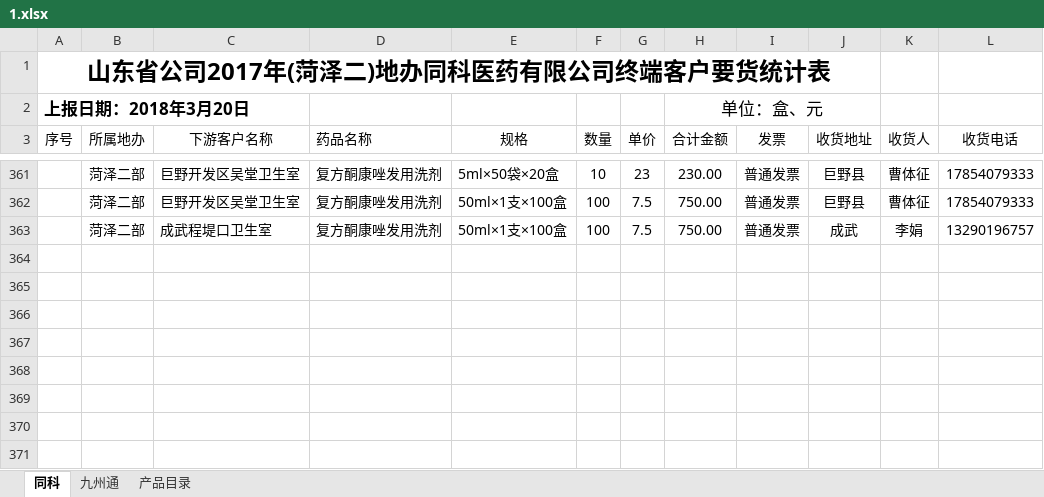
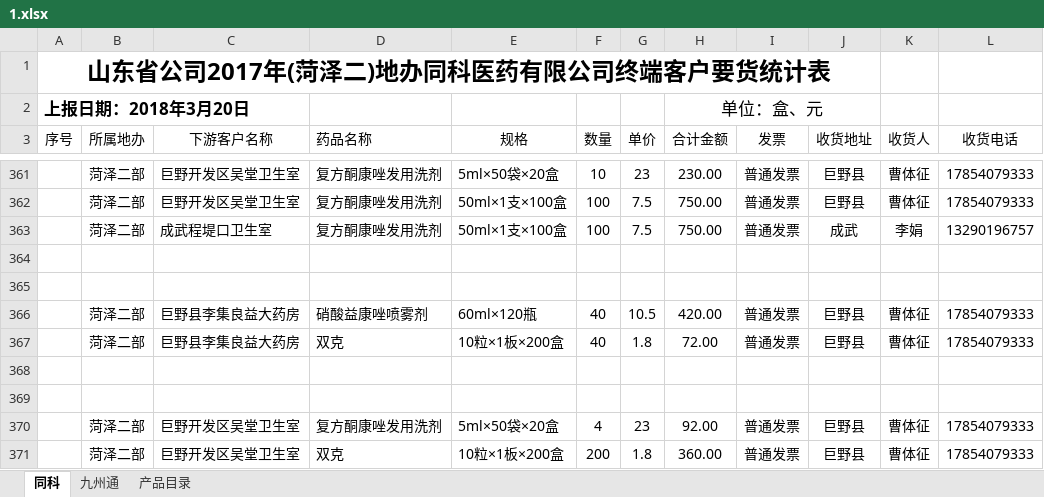
Before and after one commit to cdutboy928/notes, an Excel workbook: jie/waiyao/1.xlsx, sheet 同科, drawn as a sheet; only a part is shown, gaps mark what is left out; values as stored, in another font and other column widths than the file's, no borders; the diff names each change by its address in the sheet, - before the commit and + after, or states it on an @@ line.

```diff
--- a/jie/waiyao/1.xlsx (sheet 同科)
+++ b/jie/waiyao/1.xlsx (sheet 同科)
+row 364: (empty)
+row 365: (empty)
+row 366:  | 菏泽二部 | 巨野县李集良益大药房 | 硝酸益康唑喷雾剂 | 60ml×120瓶 | 40 | 10.5 | 420.00 | 普通发票 | 巨野县 | 曹体征 | 17854079333
+row 367:  | 菏泽二部 | 巨野县李集良益大药房 | 双克 | 10粒×1板×200盒 | 40 | 1.8 | 72.00 | 普通发票 | 巨野县 | 曹体征 | 17854079333
+row 368: (empty)
+row 369: (empty)
+row 370:  | 菏泽二部 | 巨野开发区吴堂卫生室 | 复方酮康唑发用洗剂 | 5ml×50袋×20盒 | 4 | 23 | 92.00 | 普通发票 | 巨野县 | 曹体征 | 17854079333
+row 371:  | 菏泽二部 | 巨野开发区吴堂卫生室 | 双克 | 10粒×1板×200盒 | 200 | 1.8 | 360.00 | 普通发票 | 巨野县 | 曹体征 | 17854079333
```
Also changed, not shown: 4 other files.
